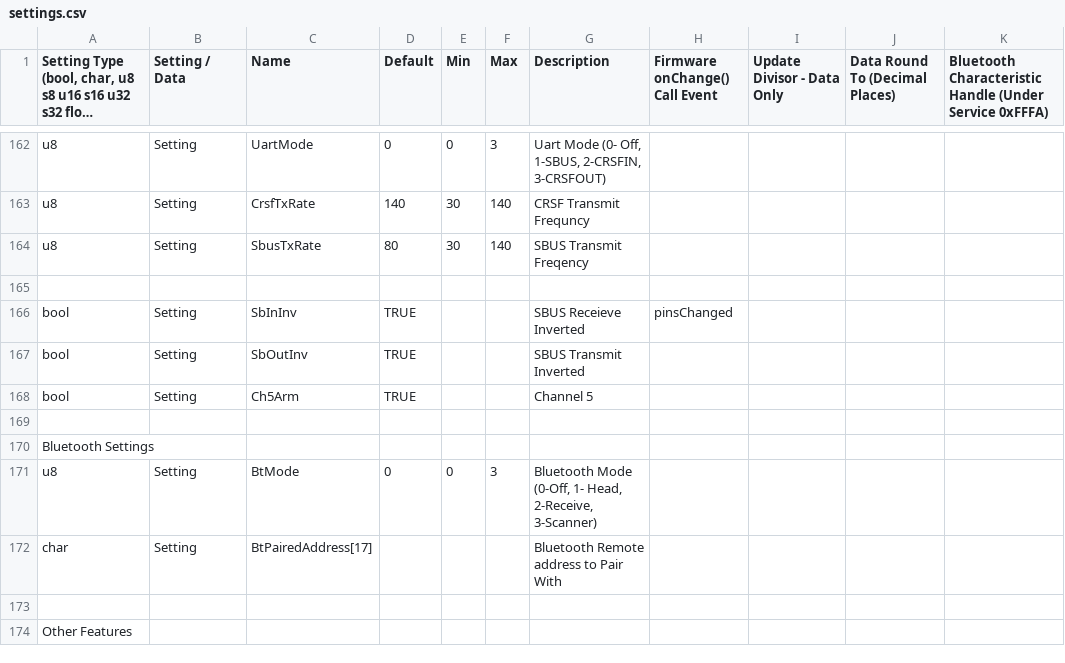
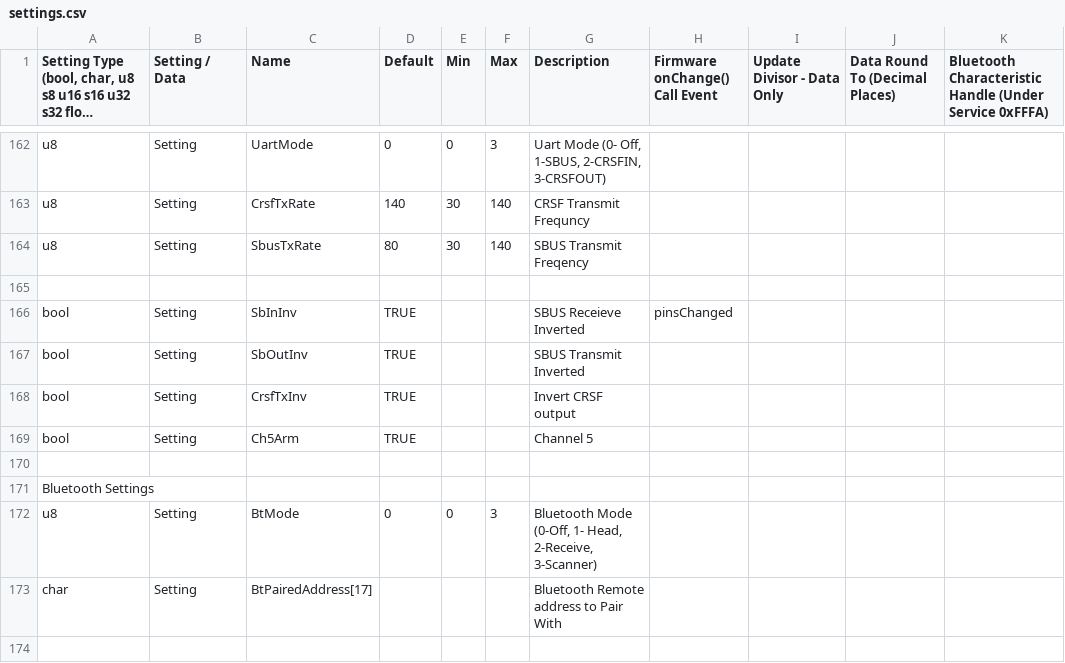
Before and after one commit to dlktdr/HeadTracker, a CSV file: settings/settings.csv, drawn as a sheet; only a part is shown, gaps mark what is left out; the shorter side is filled out with more unchanged rows; long unchanged cells end in …; the diff names each change by its address in the sheet, - before the commit and + after, or states it on an @@ line.

Commit message:
GUI: Add CRSFout invert setting

```diff
--- a/settings/settings.csv
+++ b/settings/settings.csv
+row 168: bool | Setting | CrsfTxInv | TRUE |  |  | Invert CRSF output
```
Also changed, not shown: 3 other files.
